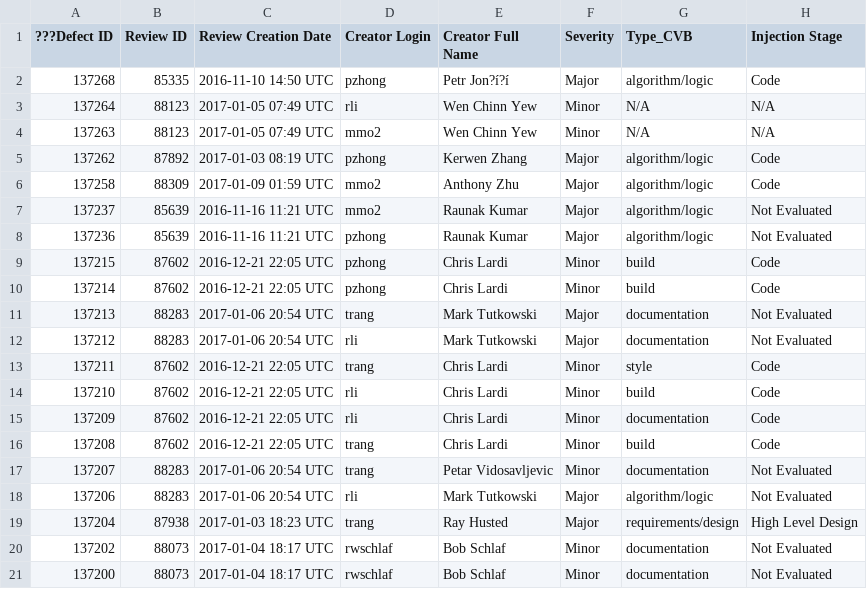
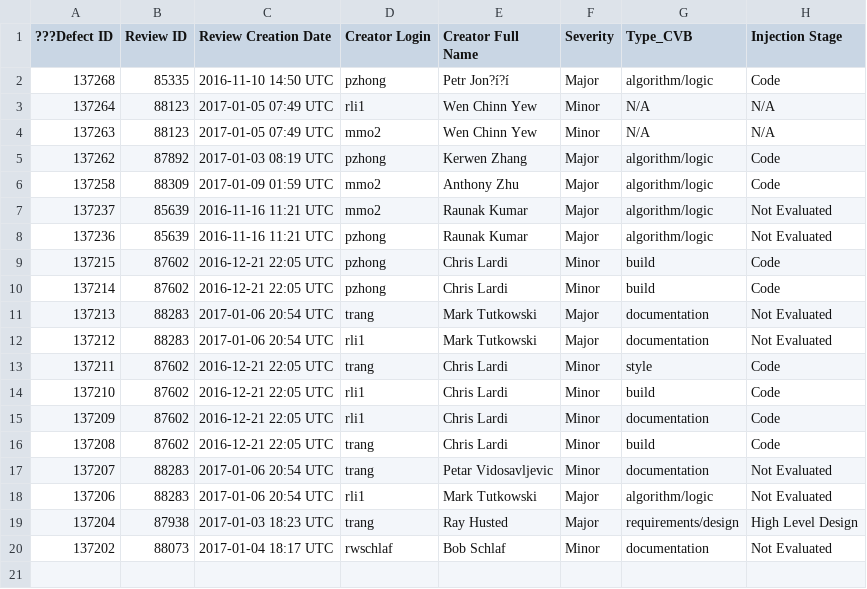
Before and after one commit to CVBDL/ccollab2eeplatform-python, a CSV file: ccollab2eeplatform/ccollab/defects-report.csv, drawn as a sheet.

Commit message:
generate defect count by product

```diff
--- a/ccollab2eeplatform/ccollab/defects-report.csv
+++ b/ccollab2eeplatform/ccollab/defects-report.csv
@@ -2,3 +2,3 @@
 137268,85335,2016-11-10 14:50 UTC,pzhong,Petr Jon?í?í,Major,algorithm/logic,Code
-137264,88123,2017-01-05 07:49 UTC,rli,Wen Chinn Yew,Minor,N/A,N/A
+137264,88123,2017-01-05 07:49 UTC,rli1,Wen Chinn Yew,Minor,N/A,N/A
 137263,88123,2017-01-05 07:49 UTC,mmo2,Wen Chinn Yew,Minor,N/A,N/A
@@ -11,11 +11,10 @@
 137213,88283,2017-01-06 20:54 UTC,trang,Mark Tutkowski,Major,documentation,Not Evaluated
-137212,88283,2017-01-06 20:54 UTC,rli,Mark Tutkowski,Major,documentation,Not Evaluated
+137212,88283,2017-01-06 20:54 UTC,rli1,Mark Tutkowski,Major,documentation,Not Evaluated
 137211,87602,2016-12-21 22:05 UTC,trang,Chris Lardi,Minor,style,Code
-137210,87602,2016-12-21 22:05 UTC,rli,Chris Lardi,Minor,build,Code
-137209,87602,2016-12-21 22:05 UTC,rli,Chris Lardi,Minor,documentation,Code
+137210,87602,2016-12-21 22:05 UTC,rli1,Chris Lardi,Minor,build,Code
+137209,87602,2016-12-21 22:05 UTC,rli1,Chris Lardi,Minor,documentation,Code
 137208,87602,2016-12-21 22:05 UTC,trang,Chris Lardi,Minor,build,Code
 137207,88283,2017-01-06 20:54 UTC,trang,Petar Vidosavljevic,Minor,documentation,Not Evaluated
-137206,88283,2017-01-06 20:54 UTC,rli,Mark Tutkowski,Major,algorithm/logic,Not Evaluated
+137206,88283,2017-01-06 20:54 UTC,rli1,Mark Tutkowski,Major,algorithm/logic,Not Evaluated
 137204,87938,2017-01-03 18:23 UTC,trang,Ray Husted,Major,requirements/design,High Level Design
 137202,88073,2017-01-04 18:17 UTC,rwschlaf,Bob Schlaf,Minor,documentation,Not Evaluated
-137200,88073,2017-01-04 18:17 UTC,rwschlaf,Bob Schlaf,Minor,documentation,Not Evaluated
```
Also changed, not shown: 8 other files.
